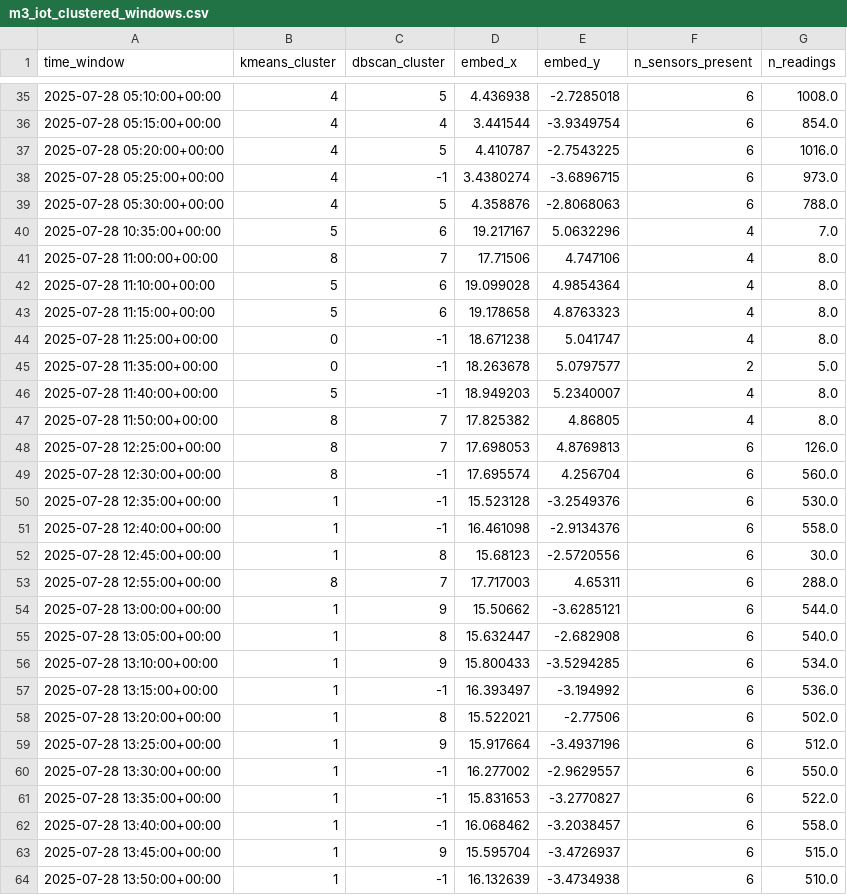
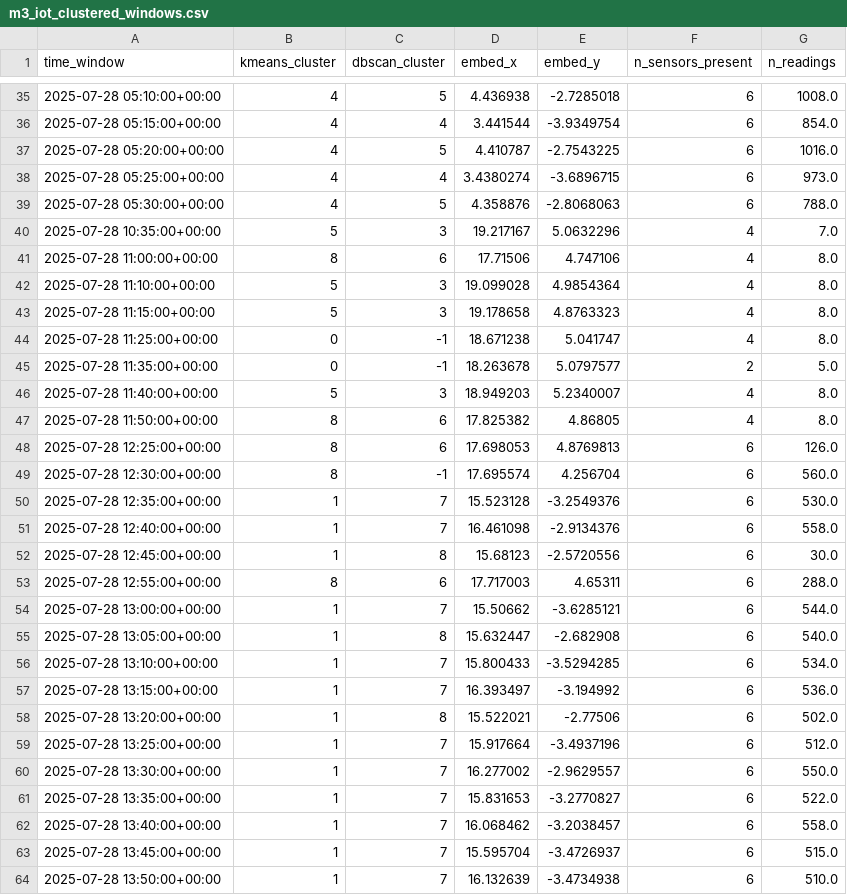
Before and after one commit to midusza04/MAPB, a CSV file: reports/milestone3/m3_iot_clustered_windows.csv, drawn as a sheet; only a part is shown, gaps mark what is left out; the diff covers the shown part only.

```diff
--- a/reports/milestone3/m3_iot_clustered_windows.csv
+++ b/reports/milestone3/m3_iot_clustered_windows.csv
@@ -37,28 +37,28 @@ time_window,kmeans_cluster,dbscan_cluster,embed_x,embed_y,n_sensors_present,n_re
 2025-07-28 05:20:00+00:00,4,5,4.410787,-2.7543225,6,1016.0
-2025-07-28 05:25:00+00:00,4,-1,3.4380274,-3.6896715,6,973.0
+2025-07-28 05:25:00+00:00,4,4,3.4380274,-3.6896715,6,973.0
 2025-07-28 05:30:00+00:00,4,5,4.358876,-2.8068063,6,788.0
-2025-07-28 10:35:00+00:00,5,6,19.217167,5.0632296,4,7.0
-2025-07-28 11:00:00+00:00,8,7,17.71506,4.747106,4,8.0
-2025-07-28 11:10:00+00:00,5,6,19.099028,4.9854364,4,8.0
-2025-07-28 11:15:00+00:00,5,6,19.178658,4.8763323,4,8.0
+2025-07-28 10:35:00+00:00,5,3,19.217167,5.0632296,4,7.0
+2025-07-28 11:00:00+00:00,8,6,17.71506,4.747106,4,8.0
+2025-07-28 11:10:00+00:00,5,3,19.099028,4.9854364,4,8.0
+2025-07-28 11:15:00+00:00,5,3,19.178658,4.8763323,4,8.0
 2025-07-28 11:25:00+00:00,0,-1,18.671238,5.041747,4,8.0
 2025-07-28 11:35:00+00:00,0,-1,18.263678,5.0797577,2,5.0
-2025-07-28 11:40:00+00:00,5,-1,18.949203,5.2340007,4,8.0
-2025-07-28 11:50:00+00:00,8,7,17.825382,4.86805,4,8.0
-2025-07-28 12:25:00+00:00,8,7,17.698053,4.8769813,6,126.0
+2025-07-28 11:40:00+00:00,5,3,18.949203,5.2340007,4,8.0
+2025-07-28 11:50:00+00:00,8,6,17.825382,4.86805,4,8.0
+2025-07-28 12:25:00+00:00,8,6,17.698053,4.8769813,6,126.0
 2025-07-28 12:30:00+00:00,8,-1,17.695574,4.256704,6,560.0
-2025-07-28 12:35:00+00:00,1,-1,15.523128,-3.2549376,6,530.0
-2025-07-28 12:40:00+00:00,1,-1,16.461098,-2.9134376,6,558.0
+2025-07-28 12:35:00+00:00,1,7,15.523128,-3.2549376,6,530.0
+2025-07-28 12:40:00+00:00,1,7,16.461098,-2.9134376,6,558.0
 2025-07-28 12:45:00+00:00,1,8,15.68123,-2.5720556,6,30.0
-2025-07-28 12:55:00+00:00,8,7,17.717003,4.65311,6,288.0
-2025-07-28 13:00:00+00:00,1,9,15.50662,-3.6285121,6,544.0
+2025-07-28 12:55:00+00:00,8,6,17.717003,4.65311,6,288.0
+2025-07-28 13:00:00+00:00,1,7,15.50662,-3.6285121,6,544.0
 2025-07-28 13:05:00+00:00,1,8,15.632447,-2.682908,6,540.0
-2025-07-28 13:10:00+00:00,1,9,15.800433,-3.5294285,6,534.0
-2025-07-28 13:15:00+00:00,1,-1,16.393497,-3.194992,6,536.0
+2025-07-28 13:10:00+00:00,1,7,15.800433,-3.5294285,6,534.0
+2025-07-28 13:15:00+00:00,1,7,16.393497,-3.194992,6,536.0
 2025-07-28 13:20:00+00:00,1,8,15.522021,-2.77506,6,502.0
-2025-07-28 13:25:00+00:00,1,9,15.917664,-3.4937196,6,512.0
-2025-07-28 13:30:00+00:00,1,-1,16.277002,-2.9629557,6,550.0
-2025-07-28 13:35:00+00:00,1,-1,15.831653,-3.2770827,6,522.0
-2025-07-28 13:40:00+00:00,1,-1,16.068462,-3.2038457,6,558.0
-2025-07-28 13:45:00+00:00,1,9,15.595704,-3.4726937,6,515.0
-2025-07-28 13:50:00+00:00,1,-1,16.132639,-3.4734938,6,510.0
+2025-07-28 13:25:00+00:00,1,7,15.917664,-3.4937196,6,512.0
+2025-07-28 13:30:00+00:00,1,7,16.277002,-2.9629557,6,550.0
+2025-07-28 13:35:00+00:00,1,7,15.831653,-3.2770827,6,522.0
+2025-07-28 13:40:00+00:00,1,7,16.068462,-3.2038457,6,558.0
+2025-07-28 13:45:00+00:00,1,7,15.595704,-3.4726937,6,515.0
+2025-07-28 13:50:00+00:00,1,7,16.132639,-3.4734938,6,510.0
```
Also changed, not shown: 21 edited cells elsewhere in this file, reports/milestone3/m3_iot_cluster_names.csv, reports/milestone3/m3_iot_cluster_transition_matrix.csv, 16 other files.
